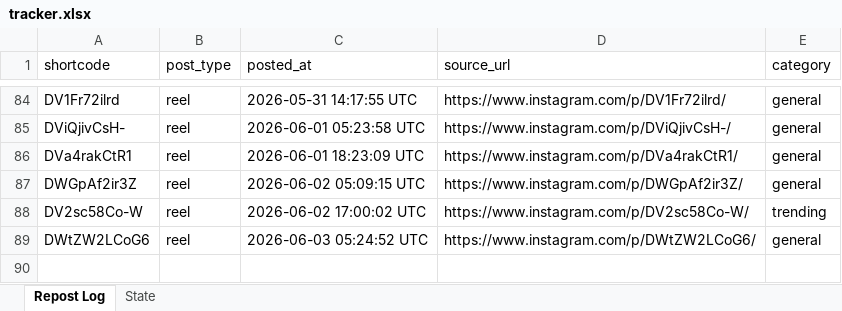
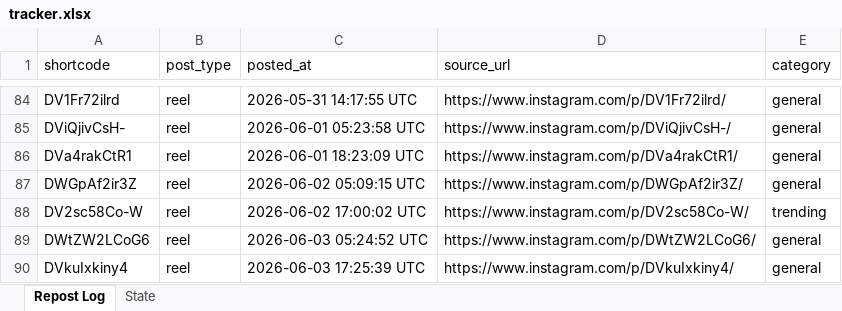
Before and after one commit to mahaboob9143/Insta-YT-Bot-TrueLove, an Excel workbook: data/tracker.xlsx, sheet Repost Log, drawn as a sheet; only a part is shown, gaps mark what is left out; values as stored, in another font and other column widths than the file's, no borders; the diff names each change by its address in the sheet, - before the commit and + after, or states it on an @@ line.

```diff
--- a/data/tracker.xlsx (sheet Repost Log)
+++ b/data/tracker.xlsx (sheet Repost Log)
+row 90: DVkuIxkiny4 | reel | 2026-06-03 17:25:39 UTC | https://www.instagram.com/p/DVkuIxkiny4/ | general
```
